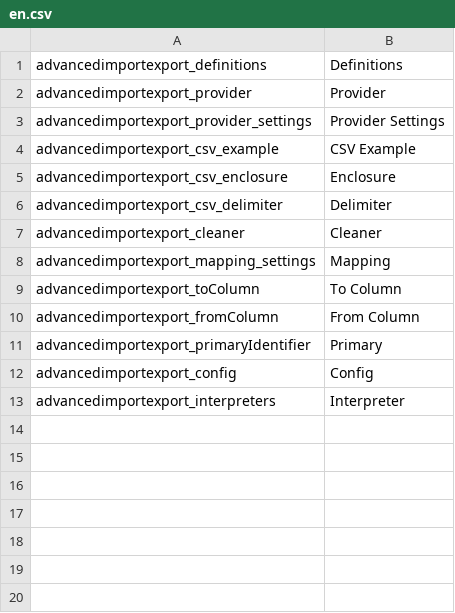
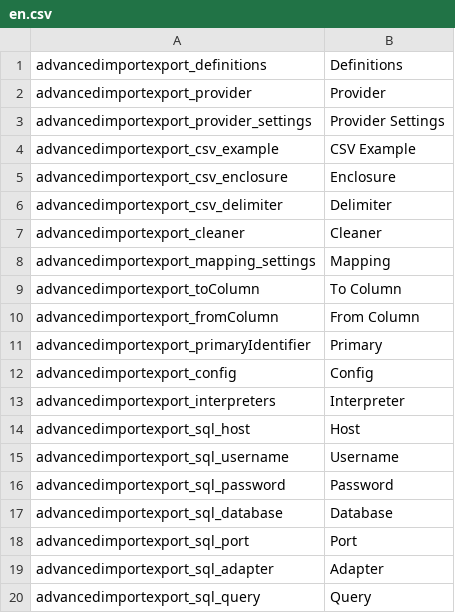
Before and after one commit to instride-ch/pimcore-data-definitions, a CSV file: static/texts/en.csv, drawn as a sheet; the diff names each change by its address in the sheet, - before the commit and + after, or states it on an @@ line.

```diff
--- a/static/texts/en.csv
+++ b/static/texts/en.csv
+row 14: advancedimportexport_sql_host | Host
+row 15: advancedimportexport_sql_username | Username
+row 16: advancedimportexport_sql_password | Password
+row 17: advancedimportexport_sql_database | Database
+row 18: advancedimportexport_sql_port | Port
+row 19: advancedimportexport_sql_adapter | Adapter
+row 20: advancedimportexport_sql_query | Query
```
Also changed, not shown: 8 other files.
